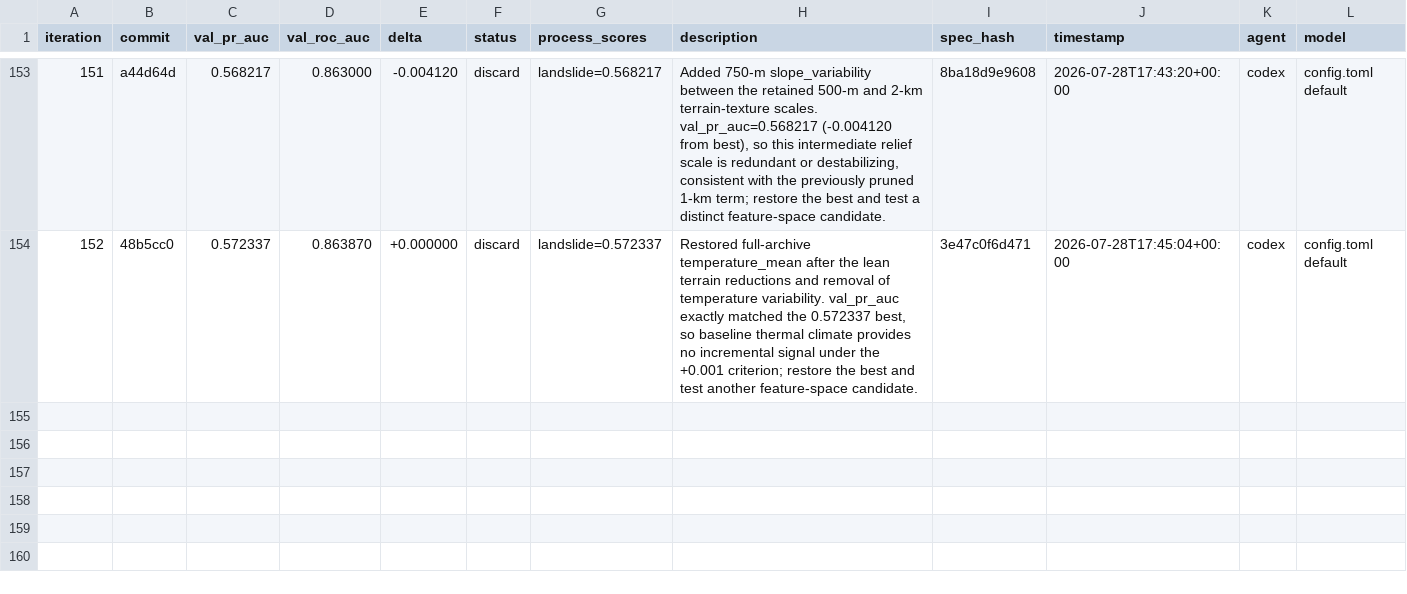
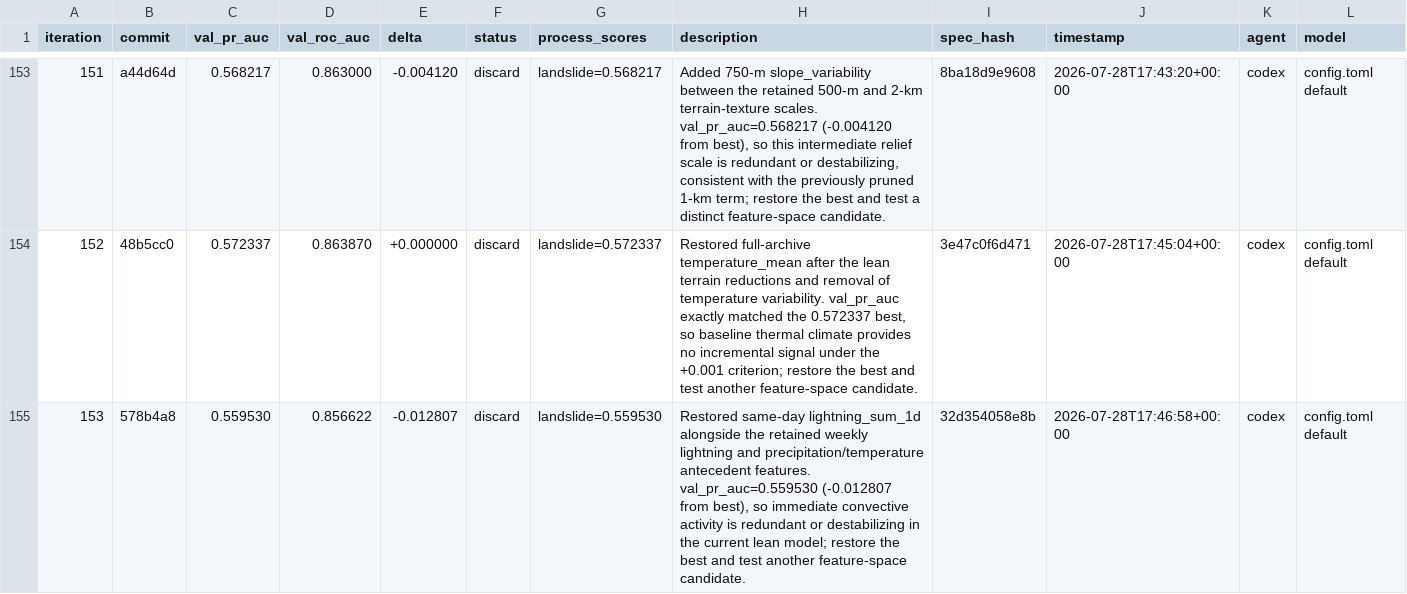
Before and after one commit to alexandredunant/autosearch_lab, a TSV file: artifacts/experiments/experiments.tsv, drawn as a sheet; only a part is shown, gaps mark what is left out; rows hold the shown columns only; the diff names each change by its address in the sheet, - before the commit and + after, or states it on an @@ line.

Commit message:
log experiment 153: val_pr_auc 0.559530 (discard, same-day lightning)

```diff
--- a/artifacts/experiments/experiments.tsv
+++ b/artifacts/experiments/experiments.tsv
+row 155: 153 | 578b4a8 | 0.559530 | 0.856622 | -0.012807 | discard | landslide=0.559530 | Restored same-day lightning_sum_1d alongside the retained weekly lightning and precipitation/temperature antecedent features. val_pr_auc=0.559530 (-0.012807 from best), so immediate convective activity is redundant or destabilizing in the current lean model; restore the best and test another feature-space candidate. | 32d354058e8b | 2026-07-28T17:46:58+00:00 | codex | config.toml default
```
